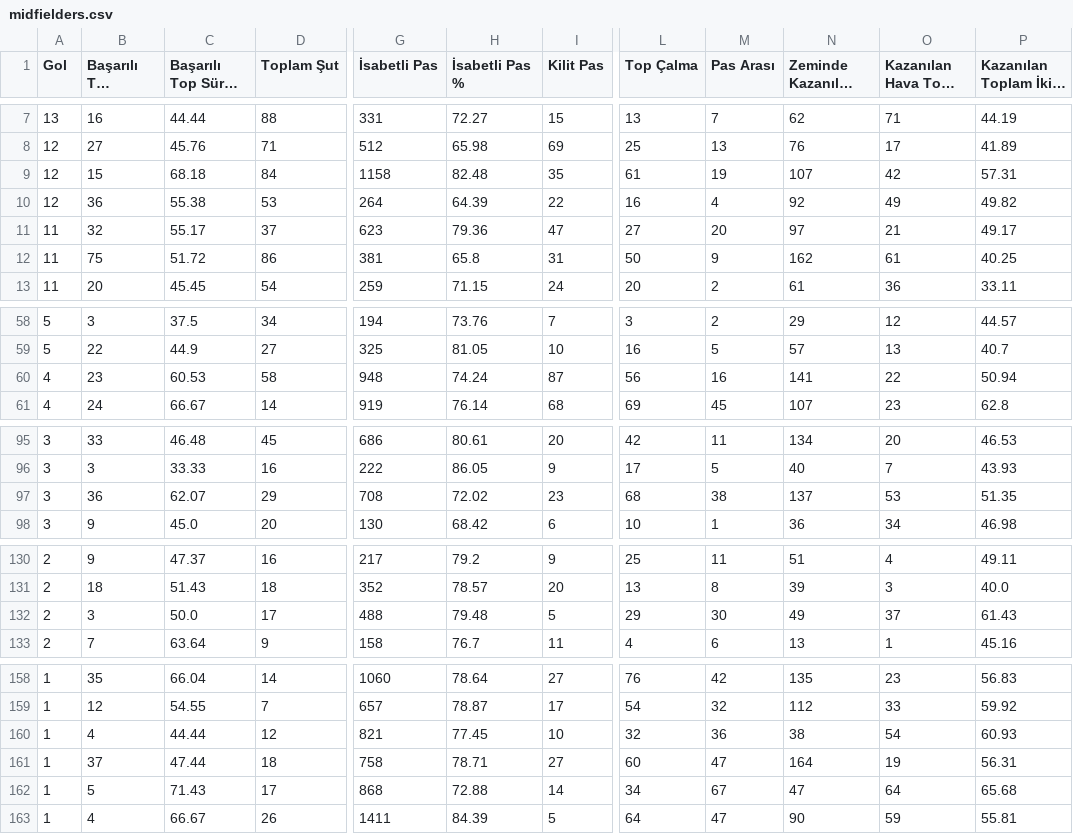
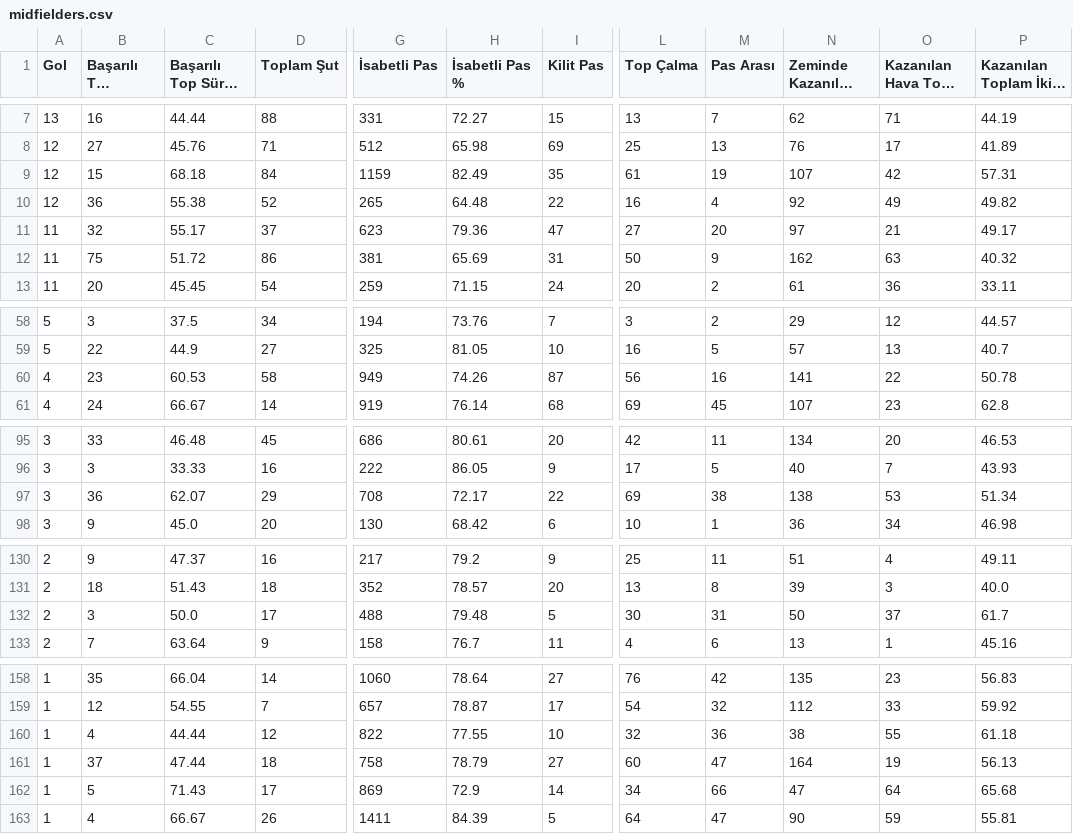
Before and after one commit to scatterradarcsv/csv_scatter_radar_total_noPos, a CSV file: midfielders.csv, drawn as a sheet; only a part is shown, gaps mark what is left out; long unchanged cells end in …; the diff covers the shown part only; the diff names each change by its address in the sheet, - before the commit and + after, or states it on an @@ line.

Commit message:
Updated midfielders.csv

```diff
--- a/midfielders.csv
+++ b/midfielders.csv
-G9 (İsabetli Pas): 1158
+G9 (İsabetli Pas): 1159
-H9 (İsabetli Pas %): 82.48
+H9 (İsabetli Pas %): 82.49
-D10 (Toplam Şut): 53
+D10 (Toplam Şut): 52
-G10 (İsabetli Pas): 264
+G10 (İsabetli Pas): 265
-H10 (İsabetli Pas %): 64.39
+H10 (İsabetli Pas %): 64.48
-H12 (İsabetli Pas %): 65.8
+H12 (İsabetli Pas %): 65.69
-O12 (Kazanılan Hava Topu Mücadelesi): 61
+O12 (Kazanılan Hava Topu Mücadelesi): 63
-P12: 40.25
+P12: 40.32
-G60 (İsabetli Pas): 948
+G60 (İsabetli Pas): 949
-H60 (İsabetli Pas %): 74.24
+H60 (İsabetli Pas %): 74.26
-P60: 50.94
+P60: 50.78
-H97 (İsabetli Pas %): 72.02
+H97 (İsabetli Pas %): 72.17
-I97 (Kilit Pas): 23
+I97 (Kilit Pas): 22
-L97 (Top Çalma): 68
+L97 (Top Çalma): 69
-N97 (Zeminde Kazanılan İkili Mücadele): 137
+N97 (Zeminde Kazanılan İkili Mücadele): 138
-P97: 51.35
+P97: 51.34
-L132 (Top Çalma): 29
+L132 (Top Çalma): 30
-M132 (Pas Arası): 30
+M132 (Pas Arası): 31
-N132 (Zeminde Kazanılan İkili Mücadele): 49
+N132 (Zeminde Kazanılan İkili Mücadele): 50
-P132: 61.43
+P132: 61.7
-G160 (İsabetli Pas): 821
+G160 (İsabetli Pas): 822
-H160 (İsabetli Pas %): 77.45
+H160 (İsabetli Pas %): 77.55
-O160 (Kazanılan Hava Topu Mücadelesi): 54
+O160 (Kazanılan Hava Topu Mücadelesi): 55
-P160: 60.93
+P160: 61.18
-H161 (İsabetli Pas %): 78.71
+H161 (İsabetli Pas %): 78.79
-P161: 56.31
+P161: 56.13
-G162 (İsabetli Pas): 868
+G162 (İsabetli Pas): 869
-H162 (İsabetli Pas %): 72.88
+H162 (İsabetli Pas %): 72.9
-M162 (Pas Arası): 67
+M162 (Pas Arası): 66
```
Also changed, not shown: 14 edited cells elsewhere in this file.
